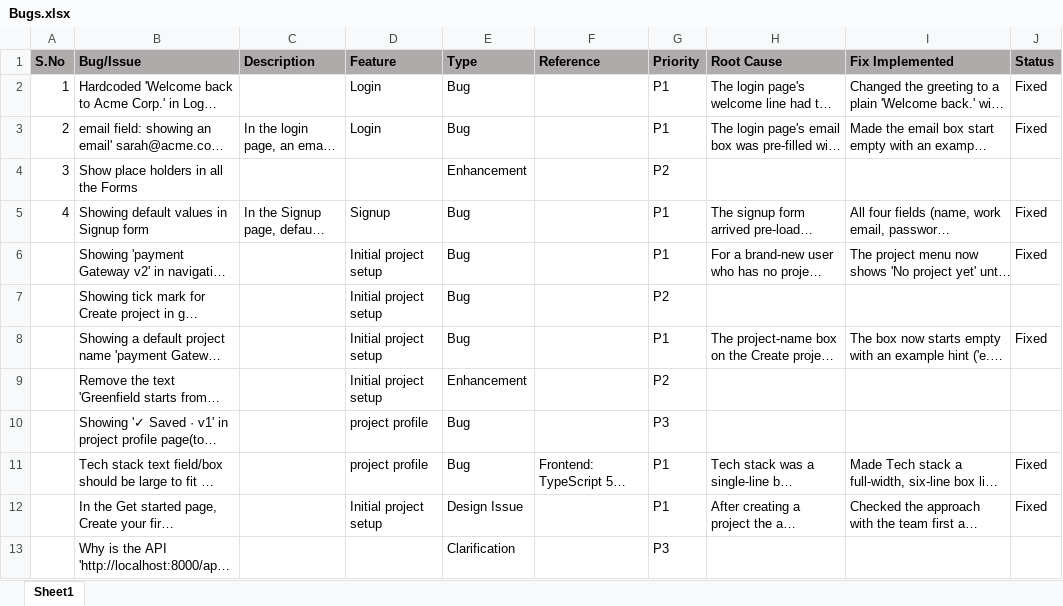
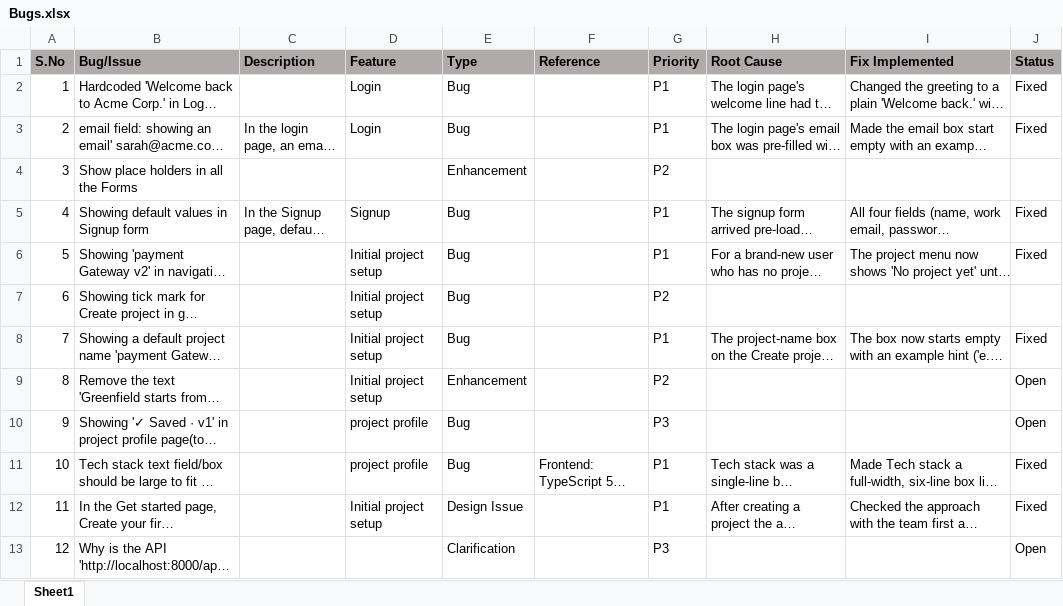
Before and after one commit to hpragada/AI-First-SDLC-App, an Excel workbook: docs/Bugs.xlsx, sheet Sheet1, drawn as a sheet; only a part is shown; long unchanged cells end in …; values as stored, in another font and other column widths than the file's, no borders; charts and pictures not drawn; the diff covers the shown part only; the diff names each change by its address in the sheet, - before the commit and + after, or states it on an @@ line.

```diff
--- a/docs/Bugs.xlsx (sheet Sheet1)
+++ b/docs/Bugs.xlsx (sheet Sheet1)
-A6 (S.No): (empty)
+A6 (S.No): 5
-A7 (S.No): (empty)
+A7 (S.No): 6
-A8 (S.No): (empty)
+A8 (S.No): 7
-A9 (S.No): (empty)
+A9 (S.No): 8
-J9:J10 (Status): (empty)
+J9:J10 (Status): Open
-A10 (S.No): (empty)
+A10 (S.No): 9
-A11 (S.No): (empty)
+A11 (S.No): 10
-A12 (S.No): (empty)
+A12 (S.No): 11
-A13 (S.No): (empty)
+A13 (S.No): 12
-J13 (Status): (empty)
+J13 (Status): Open
```
Also changed, not shown: 200 added rows, 2 removed rows and 5 edited cells elsewhere in this sheet, charts or pictures.
